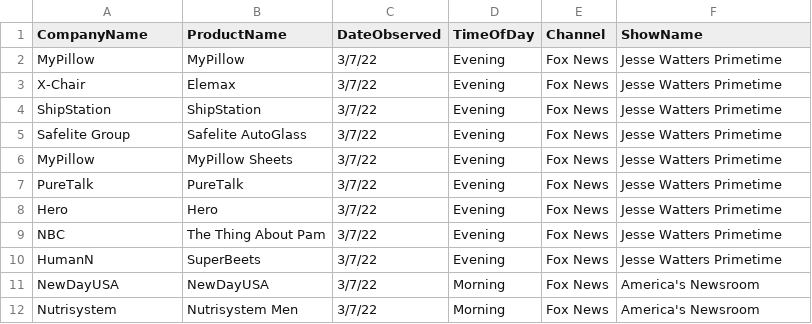
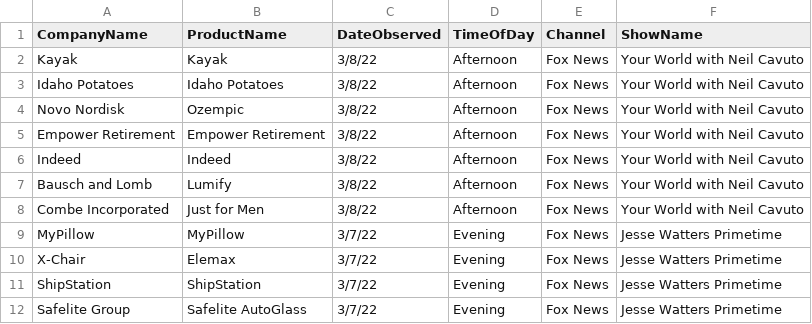
Before and after one commit to whoadvertiseson/whoadvertiseson, a CSV file: FoxNews/FoxNewsChannel_ObservedAdvertisements.csv, drawn as a sheet; only a part is shown; the shorter side is filled out with more unchanged rows.

```diff
--- a/FoxNews/FoxNewsChannel_ObservedAdvertisements.csv
+++ b/FoxNews/FoxNewsChannel_ObservedAdvertisements.csv
@@ -1,2 +1,9 @@
 CompanyName,ProductName,DateObserved,TimeOfDay,Channel,ShowName
+Kayak,Kayak,3/8/22,Afternoon,Fox News,Your World with Neil Cavuto
+Idaho Potatoes,Idaho Potatoes,3/8/22,Afternoon,Fox News,Your World with Neil Cavuto
+Novo Nordisk,Ozempic,3/8/22,Afternoon,Fox News,Your World with Neil Cavuto
+Empower Retirement,Empower Retirement,3/8/22,Afternoon,Fox News,Your World with Neil Cavuto
+Indeed,Indeed,3/8/22,Afternoon,Fox News,Your World with Neil Cavuto
+Bausch and Lomb,Lumify,3/8/22,Afternoon,Fox News,Your World with Neil Cavuto
+Combe Incorporated,Just for Men,3/8/22,Afternoon,Fox News,Your World with Neil Cavuto
 MyPillow,MyPillow,3/7/22,Evening,Fox News,Jesse Watters Primetime
```
Also changed, not shown: FoxNews/FoxNewsChannel_RecentTopAdvertisers.csv, 1 other file.
